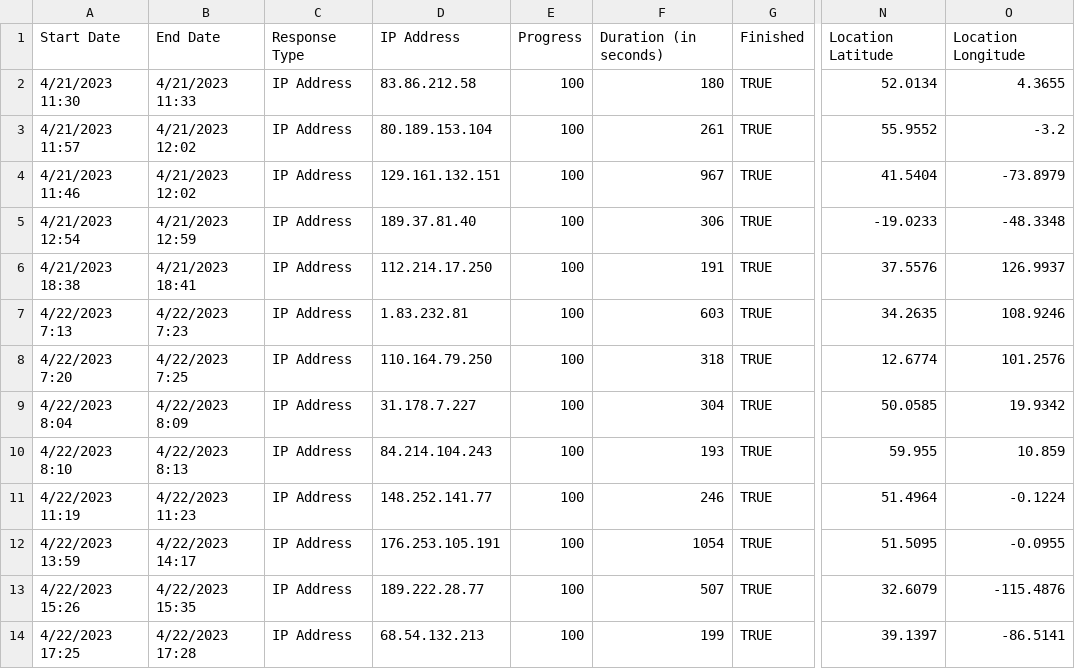
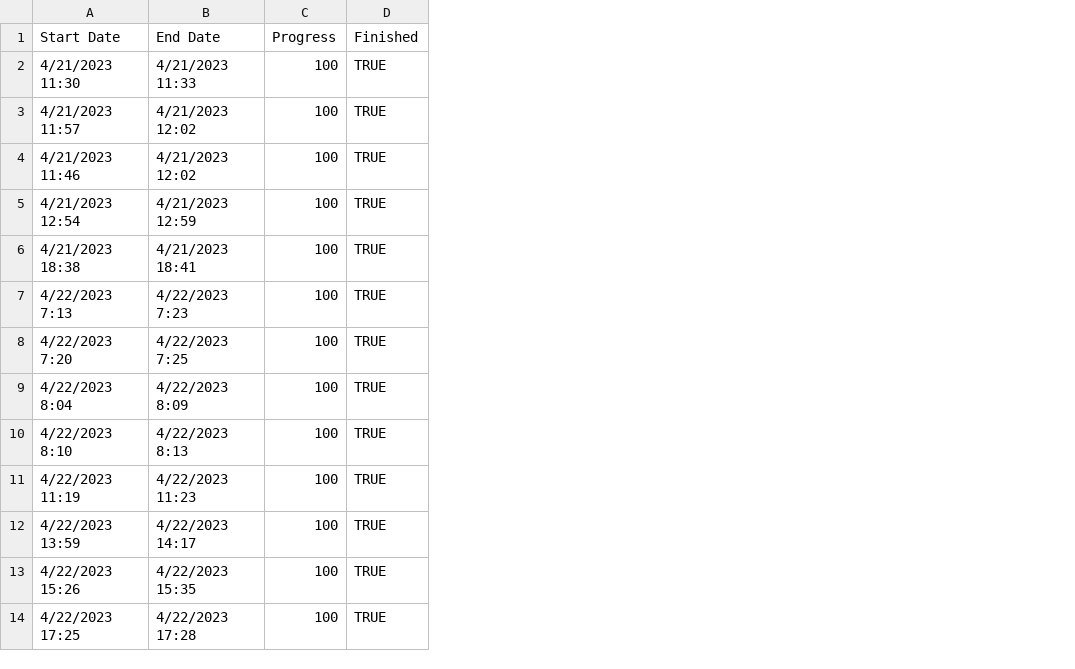
Before and after one commit to drlchallenges/drl_challenges, a CSV file: survey/SurveyResults.csv, drawn as a sheet; only a part is shown, gaps mark what is left out; the diff names each change by its address in the sheet, - before the commit and + after, or states it on an @@ line.

Commit message:
Add files via upload

```diff
--- a/survey/SurveyResults.csv
+++ b/survey/SurveyResults.csv
-column C, rows 1-14: Response Type | IP Address | IP Address | IP Address | IP Address | IP Address | IP Address | IP Address | IP Address | IP Address | IP Address | IP Address | IP Address | IP Address
-column D, rows 1-14: IP Address | 83.86.212.58 | 80.189.153.104 | 129.161.132.151 | 189.37.81.40 | 112.214.17.250 | 1.83.232.81 | 110.164.79.250 | 31.178.7.227 | 84.214.104.243 | 148.252.141.77 | 176.253.105.191 | 189.222.28.77 | 68.54.132.213
-column F, rows 1-14: Duration (in seconds) | 180 | 261 | 967 | 306 | 191 | 603 | 318 | 304 | 193 | 246 | 1054 | 507 | 199
-column N, rows 1-14: Location Latitude | 52.0134 | 55.9552 | 41.5404 | -19.0233 | 37.5576 | 34.2635 | 12.6774 | 50.0585 | 59.955 | 51.4964 | 51.5095 | 32.6079 | 39.1397
-column O, rows 1-14: Location Longitude | 4.3655 | -3.2 | -73.8979 | -48.3348 | 126.9937 | 108.9246 | 101.2576 | 19.9342 | 10.859 | -0.1224 | -0.0955 | -115.4876 | -86.5141
```
